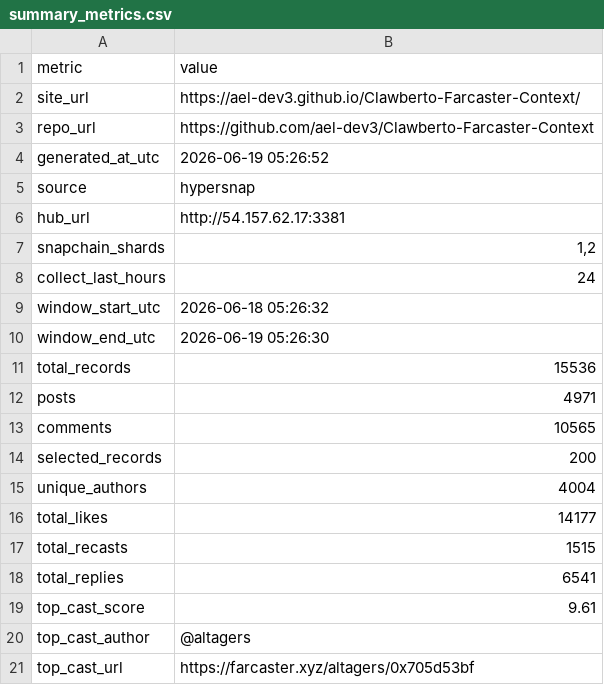
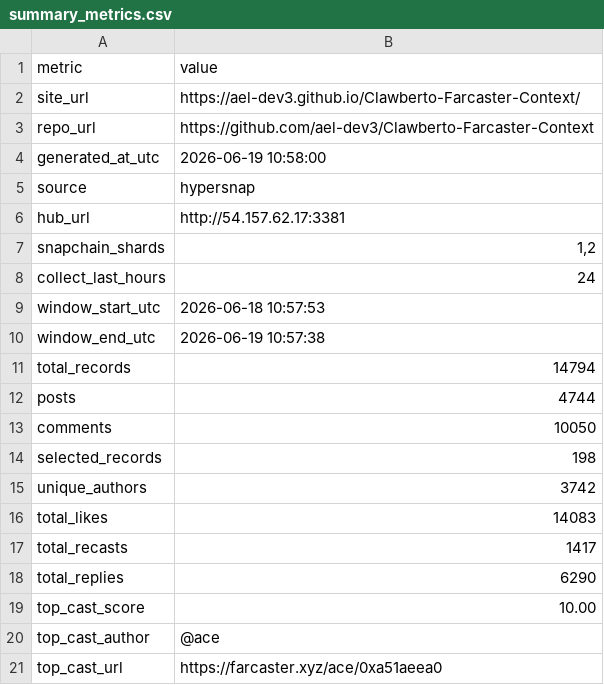
Before and after one commit to ael-dev3/Clawberto-Farcaster-Context, a CSV file: public/generated/summary_metrics.csv, drawn as a sheet.

```diff
--- a/public/generated/summary_metrics.csv
+++ b/public/generated/summary_metrics.csv
@@ -3,3 +3,3 @@ site_url,https://ael-dev3.github.io/Clawberto-Farcaster-Context/
 repo_url,https://github.com/ael-dev3/Clawberto-Farcaster-Context
-generated_at_utc,2026-06-19 05:26:52
+generated_at_utc,2026-06-19 10:58:00
 source,hypersnap
@@ -8,14 +8,14 @@ snapchain_shards,"1,2"
 collect_last_hours,24
-window_start_utc,2026-06-18 05:26:32
-window_end_utc,2026-06-19 05:26:30
-total_records,15536
-posts,4971
-comments,10565
-selected_records,200
-unique_authors,4004
-total_likes,14177
-total_recasts,1515
-total_replies,6541
-top_cast_score,9.61
-top_cast_author,@altagers
-top_cast_url,https://farcaster.xyz/altagers/0x705d53bf
+window_start_utc,2026-06-18 10:57:53
+window_end_utc,2026-06-19 10:57:38
+total_records,14794
+posts,4744
+comments,10050
+selected_records,198
+unique_authors,3742
+total_likes,14083
+total_recasts,1417
+total_replies,6290
+top_cast_score,10.00
+top_cast_author,@ace
+top_cast_url,https://farcaster.xyz/ace/0xa51aeea0
```
Also changed, not shown: generated/manifest.csv, generated/posts.csv, 18 other files.
